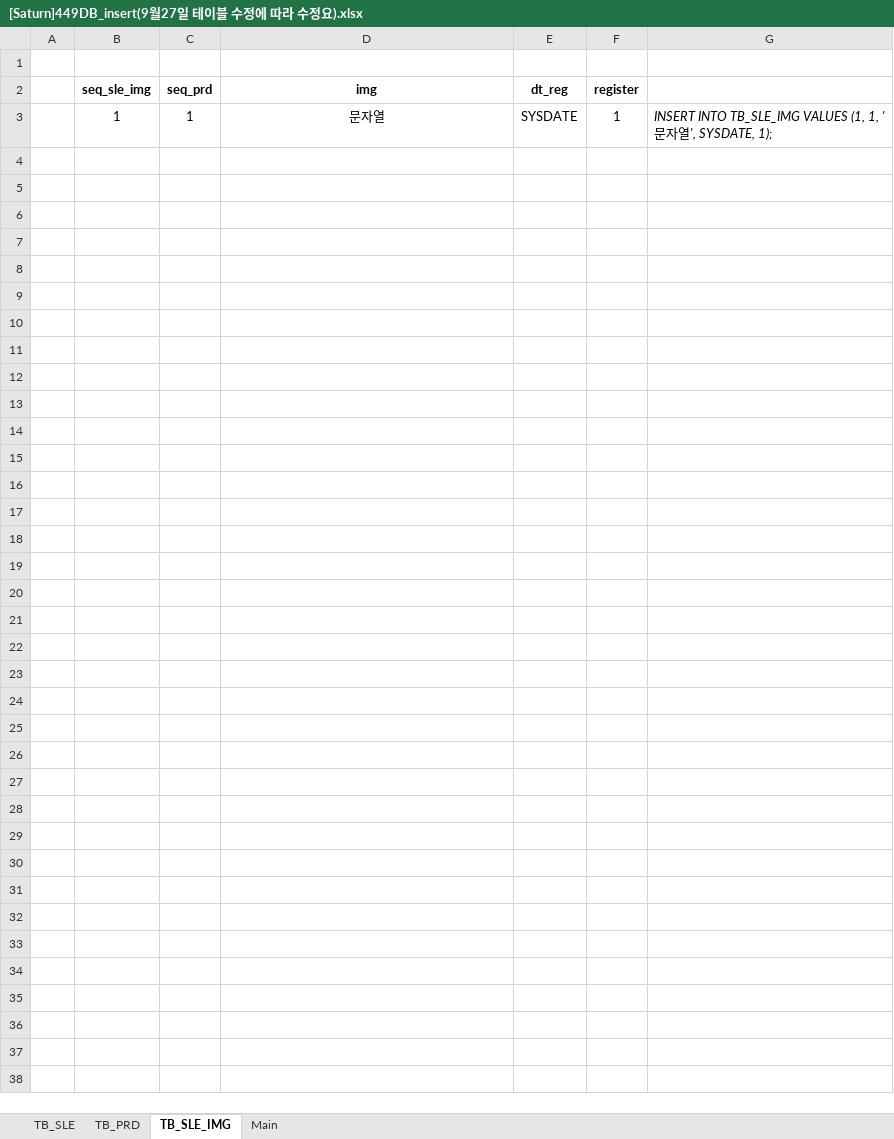
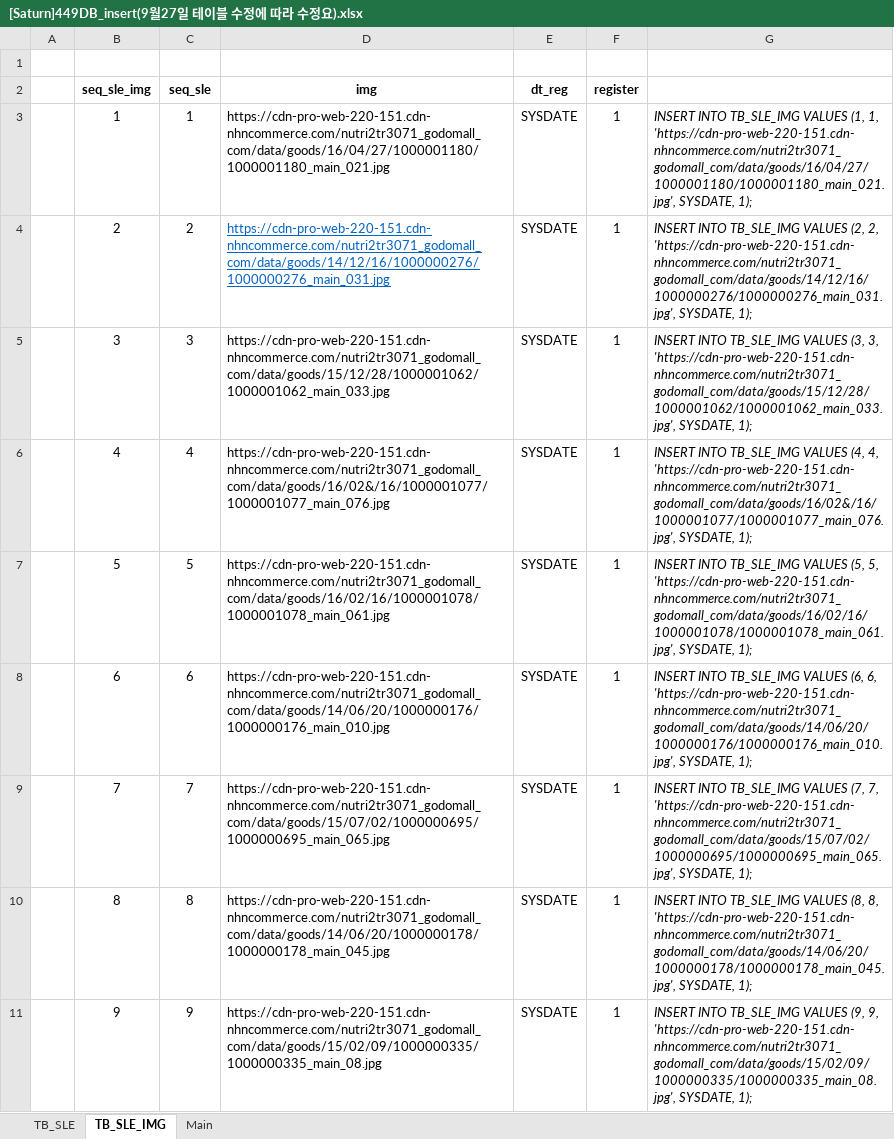
Before and after one commit to Parkjisoo00/ecommerce.saturn, an Excel workbook: resource/40.design/440.development/[Saturn]449DB_insert(9월27일 테이블 수정에 따라 수정요).xlsx, sheet TB_SLE_IMG, drawn as a sheet; only a part is shown; values as stored, in another font and other column widths than the file's, no borders; the diff covers the shown part only; the diff names each change by its address in the sheet, - before the commit and + after, or states it on an @@ line.

```diff
--- a/resource/40.design/440.development/[Saturn]449DB_insert(9월27일 테이블 수정에 따라 수정요).xlsx (sheet TB_SLE_IMG)
+++ b/resource/40.design/440.development/[Saturn]449DB_insert(9월27일 테이블 수정에 따라 수정요).xlsx (sheet TB_SLE_IMG)
-sheet tab: TB_PRD
-C2: seq_prd
+C2: seq_sle
-D3 (img): 문자열
+D3 (img): https://cdn-pro-web-220-151.cdn-nhncommerce.com/nutri2tr3071_godomall_com/data/goods/16/04/27/1000001180/1000001180_main_021.jpg
-D3 alignment: center
+D3 alignment: left
-G3: …(1, 1, '문자열', SYSDATE, 1);
+G3: …(1, 1, 'https://cdn-pro-web-220-151.cdn-nhncommerce.com/nutri2tr3071_godomall_com/data/goods/16/04/27/1000001180/1000001180_main_021.jpg', SYSDATE, 1);
+row 4:  | 2 | 2 | https://cdn-pro-web-220-151.cdn-nhncommerce.com/nutri2tr3071_godomall_com/data/goods/14/12/16/1000000276/1000000276_main_031.jpg | SYSDATE | 1 | INSERT INTO TB_SLE_IMG VALUES (2, 2, 'https://cdn-pro-web-220-151.cdn-nhncommerce.com/nutri2tr3071_godomall_com/data/goods/14/12/16/1000000276/1000000276_main_031.jpg', SYSDATE, 1);
+row 5:  | 3 | 3 | https://cdn-pro-web-220-151.cdn-nhncommerce.com/nutri2tr3071_godomall_com/data/goods/15/12/28/1000001062/1000001062_main_033.jpg | SYSDATE | 1 | INSERT INTO TB_SLE_IMG VALUES (3, 3, 'https://cdn-pro-web-220-151.cdn-nhncommerce.com/nutri2tr3071_godomall_com/data/goods/15/12/28/1000001062/1000001062_main_033.jpg', SYSDATE, 1);
+row 6:  | 4 | 4 | https://cdn-pro-web-220-151.cdn-nhncommerce.com/nutri2tr3071_godomall_com/data/goods/16/02&/16/1000001077/1000001077_main_076.jpg | SYSDATE | 1 | INSERT INTO TB_SLE_IMG VALUES (4, 4, 'https://cdn-pro-web-220-151.cdn-nhncommerce.com/nutri2tr3071_godomall_com/data/goods/16/02&/16/1000001077/1000001077_main_076.jpg', SYSDATE, 1);
+row 7:  | 5 | 5 | https://cdn-pro-web-220-151.cdn-nhncommerce.com/nutri2tr3071_godomall_com/data/goods/16/02/16/1000001078/1000001078_main_061.jpg | SYSDATE | 1 | INSERT INTO TB_SLE_IMG VALUES (5, 5, 'https://cdn-pro-web-220-151.cdn-nhncommerce.com/nutri2tr3071_godomall_com/data/goods/16/02/16/1000001078/1000001078_main_061.jpg', SYSDATE, 1);
+row 8:  | 6 | 6 | https://cdn-pro-web-220-151.cdn-nhncommerce.com/nutri2tr3071_godomall_com/data/goods/14/06/20/1000000176/1000000176_main_010.jpg | SYSDATE | 1 | INSERT INTO TB_SLE_IMG VALUES (6, 6, 'https://cdn-pro-web-220-151.cdn-nhncommerce.com/nutri2tr3071_godomall_com/data/goods/14/06/20/1000000176/1000000176_main_010.jpg', SYSDATE, 1);
+row 9:  | 7 | 7 | https://cdn-pro-web-220-151.cdn-nhncommerce.com/nutri2tr3071_godomall_com/data/goods/15/07/02/1000000695/1000000695_main_065.jpg | SYSDATE | 1 | INSERT INTO TB_SLE_IMG VALUES (7, 7, 'https://cdn-pro-web-220-151.cdn-nhncommerce.com/nutri2tr3071_godomall_com/data/goods/15/07/02/1000000695/1000000695_main_065.jpg', SYSDATE, 1);
+row 10:  | 8 | 8 | https://cdn-pro-web-220-151.cdn-nhncommerce.com/nutri2tr3071_godomall_com/data/goods/14/06/20/1000000178/1000000178_main_045.jpg | SYSDATE | 1 | INSERT INTO TB_SLE_IMG VALUES (8, 8, 'https://cdn-pro-web-220-151.cdn-nhncommerce.com/nutri2tr3071_godomall_com/data/goods/14/06/20/1000000178/1000000178_main_045.jpg', SYSDATE, 1);
+row 11:  | 9 | 9 | https://cdn-pro-web-220-151.cdn-nhncommerce.com/nutri2tr3071_godomall_com/data/goods/15/02/09/1000000335/1000000335_main_08.jpg | SYSDATE | 1 | INSERT INTO TB_SLE_IMG VALUES (9, 9, 'https://cdn-pro-web-220-151.cdn-nhncommerce.com/nutri2tr3071_godomall_com/data/goods/15/02/09/1000000335/1000000335_main_08.jpg', SYSDATE, 1);
```
Also changed, not shown: 246 added rows elsewhere in this sheet, sheet TB_SLE, sheet Main, resource/40.design/440.development/[Saturn]449.crawling/18두뇌및기억력.xlsx, resource/40.design/440.development/[Saturn]449.crawling/23비타민미네랄.xlsx, 35 other files.
